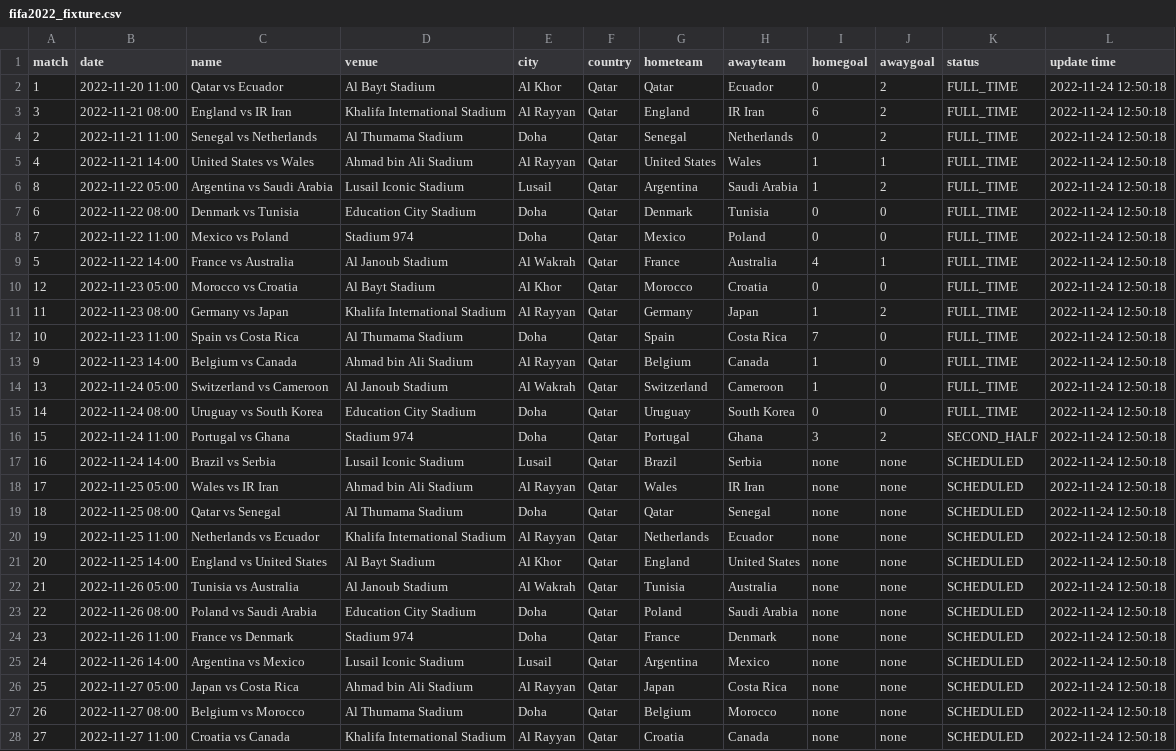
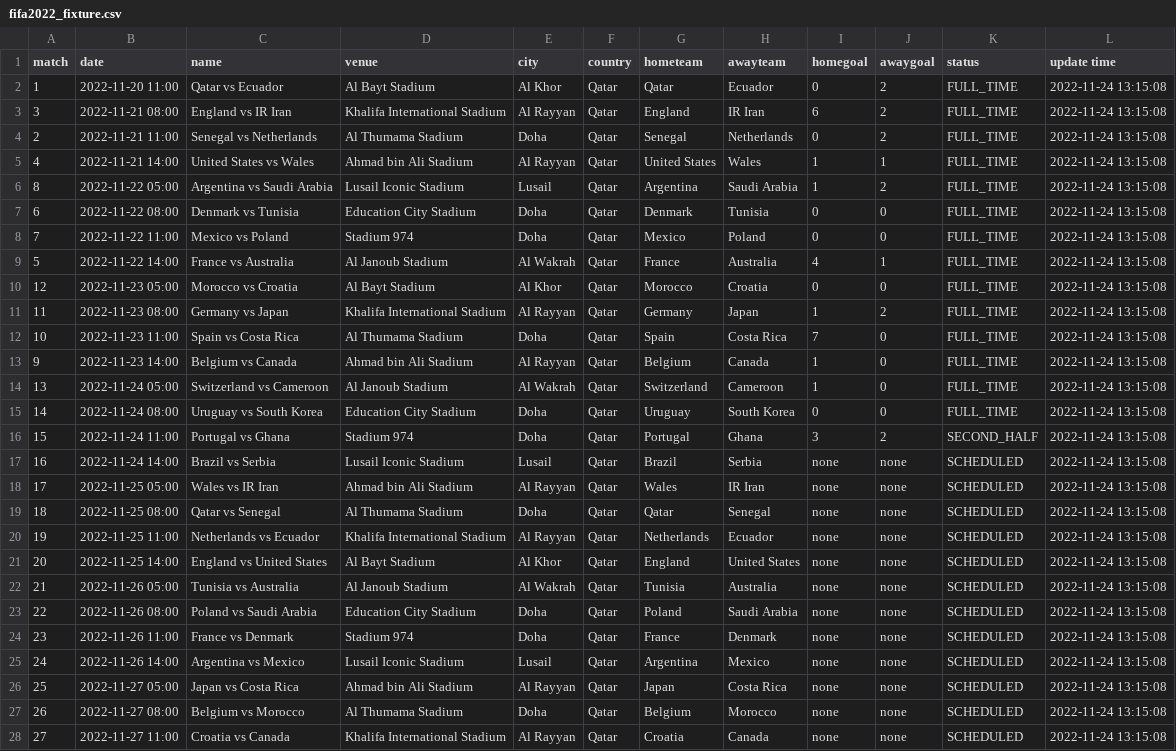
Before and after one commit to excel4soccer/FIFA2022_WC, a CSV file: fifa2022_fixture.csv, drawn as a sheet; only a part is shown; the diff covers the shown part only; the diff names each change by its address in the sheet, - before the commit and + after, or states it on an @@ line.

Commit message:
commit 2022-11-24 13:15:08

```diff
--- a/fifa2022_fixture.csv
+++ b/fifa2022_fixture.csv
-L2:L28 (update time): 2022-11-24 12:50:18
+L2:L28 (update time): 2022-11-24 13:15:08
```
Also changed, not shown: 37 edited cells elsewhere in this file.
